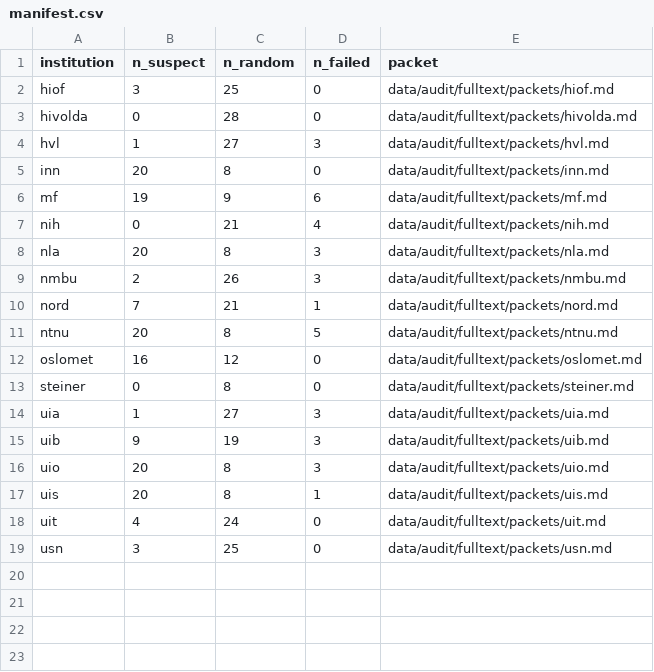
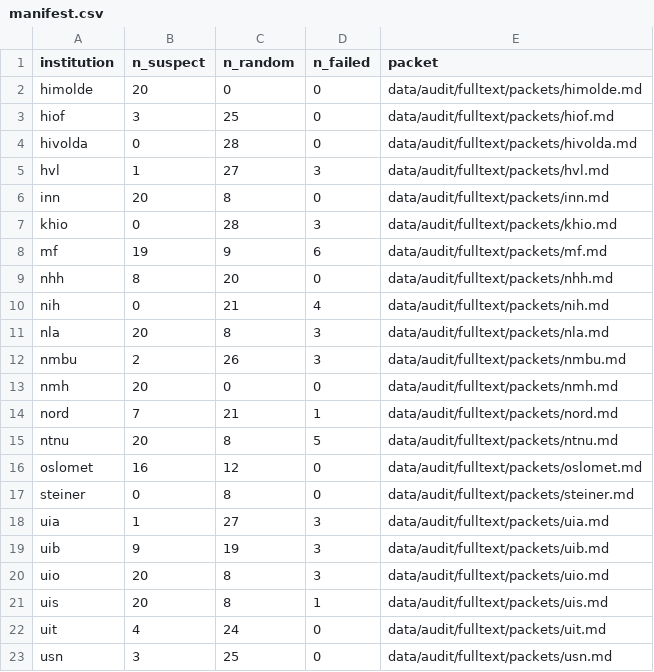
Before and after one commit to roarstovner/TEPS_course_content_harvest, a CSV file: data/audit/fulltext/manifest.csv, drawn as a sheet.

```diff
--- a/data/audit/fulltext/manifest.csv
+++ b/data/audit/fulltext/manifest.csv
@@ -1,2 +1,3 @@
 "institution","n_suspect","n_random","n_failed","packet"
+"himolde",20,0,0,"data/audit/fulltext/packets/himolde.md"
 "hiof",3,25,0,"data/audit/fulltext/packets/hiof.md"
@@ -5,3 +6,5 @@
 "inn",20,8,0,"data/audit/fulltext/packets/inn.md"
+"khio",0,28,3,"data/audit/fulltext/packets/khio.md"
 "mf",19,9,6,"data/audit/fulltext/packets/mf.md"
+"nhh",8,20,0,"data/audit/fulltext/packets/nhh.md"
 "nih",0,21,4,"data/audit/fulltext/packets/nih.md"
@@ -9,2 +12,3 @@
 "nmbu",2,26,3,"data/audit/fulltext/packets/nmbu.md"
+"nmh",20,0,0,"data/audit/fulltext/packets/nmh.md"
 "nord",7,21,1,"data/audit/fulltext/packets/nord.md"
```
Also changed, not shown: data/audit/fulltext/sample.csv, 5 other files.
